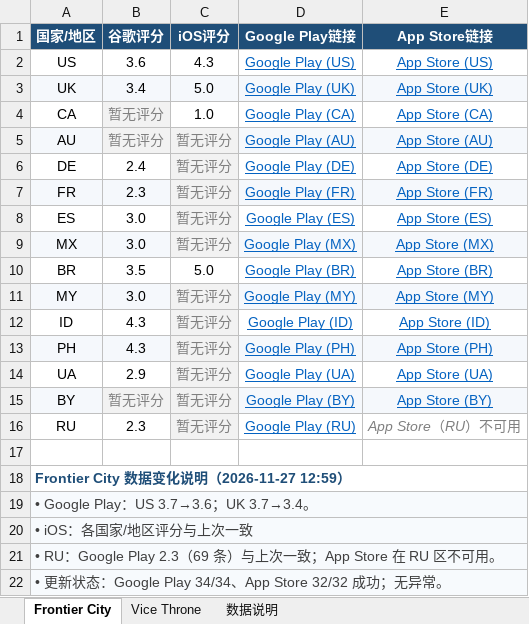
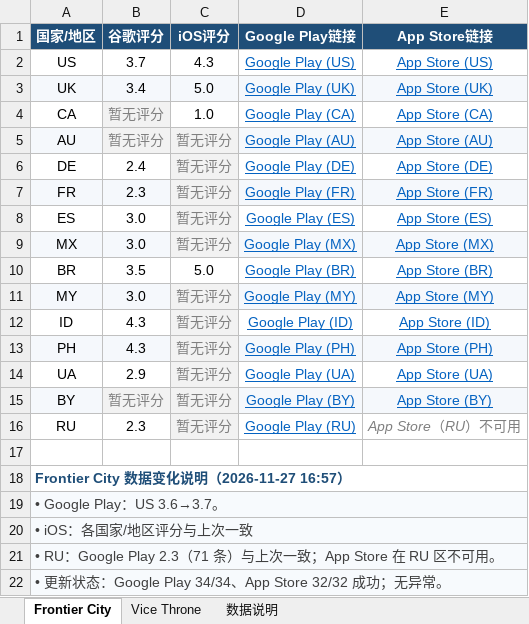
Before and after one commit to lixiangmei2021-alt/store-ratings-dashboard, an Excel workbook: 商店评分汇总_latest.xlsx, sheet Frontier City, drawn as a sheet; values as stored, in another font and other column widths than the file's, no borders; the diff names each change by its address in the sheet, - before the commit and + after, or states it on an @@ line.

Commit message:
Update store ratings [skip ci]

```diff
--- a/商店评分汇总_latest.xlsx (sheet Frontier City)
+++ b/商店评分汇总_latest.xlsx (sheet Frontier City)
-B2 (谷歌评分): 3.6
+B2 (谷歌评分): 3.7
-A18 (国家/地区): Frontier City 数据变化说明（2026-11-27 12:59）
+A18 (国家/地区): Frontier City 数据变化说明（2026-11-27 16:57）
-A19 (国家/地区): • Google Play：US 3.7→3.6；UK 3.7→3.4。
+A19 (国家/地区): • Google Play：US 3.6→3.7。
-A21 (国家/地区): …Google Play 2.3（69 条）与上…
+A21 (国家/地区): …Google Play 2.3（71 条）与上…
```
Also changed, not shown: sheet 数据说明, sheet Vice Throne, 4 other files.
